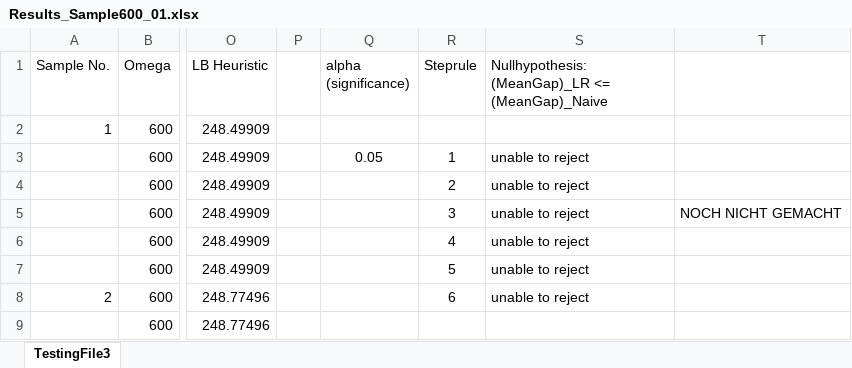
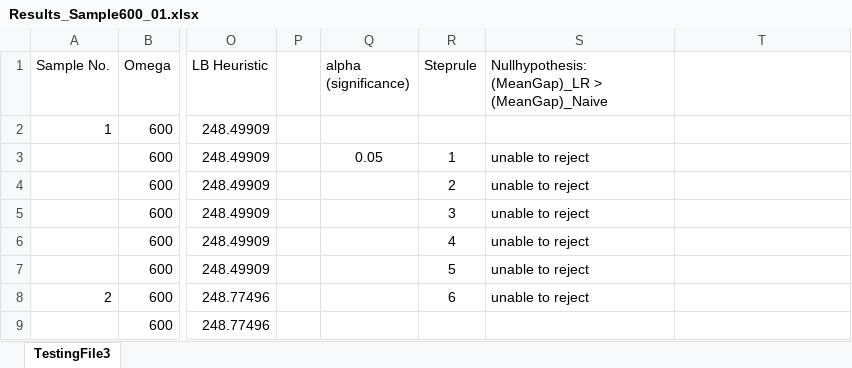
Before and after one commit to charlotteritter/bachelor-thesis, an Excel workbook: Results/Final Results/Samples/600Scen/Results_Sample600_01.xlsx, sheet TestingFile3, drawn as a sheet; only a part is shown, gaps mark what is left out; values as stored, in another font and other column widths than the file's, no borders; table styles not drawn; the diff names each change by its address in the sheet, - before the commit and + after, or states it on an @@ line.

Commit message:
Results with analysis, just 3 mistakes in the 900/600 samples

```diff
--- a/Results/Final Results/Samples/600Scen/Results_Sample600_01.xlsx (sheet TestingFile3)
+++ b/Results/Final Results/Samples/600Scen/Results_Sample600_01.xlsx (sheet TestingFile3)
-S1: Nullhypothesis: (MeanGap)_LR <= (MeanGap)_Naive
+S1: Nullhypothesis: (MeanGap)_LR > (MeanGap)_Naive
-T5: NOCH NICHT GEMACHT
+T5: (empty)
```
Also changed, not shown: Results/Final Results/Samples/100Scen/Results_Sample100_05.xlsx, Results/Final Results/Samples/100Scen/Results_Sample100_07.xlsx, 13 other files.
